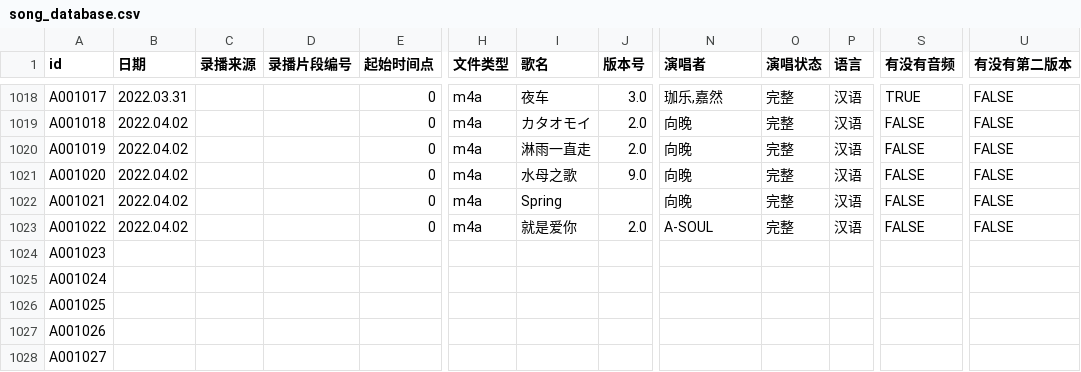
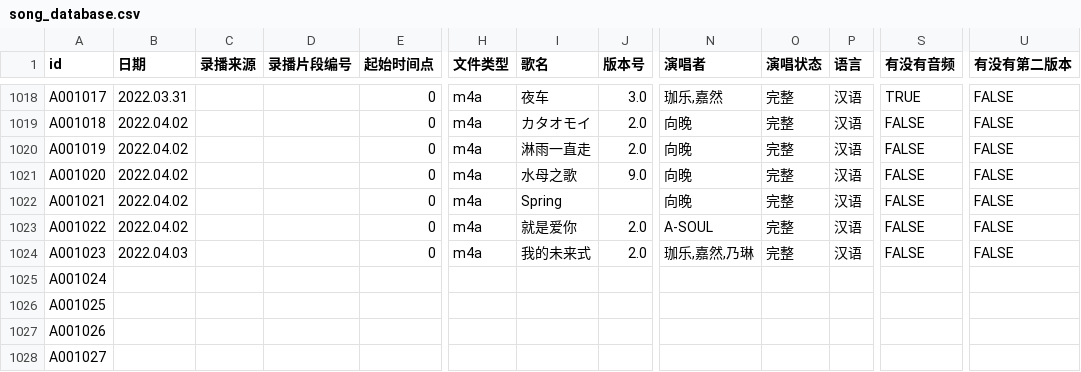
Before and after one commit to VTB-LINK/VTB-STUDIO-DB, a CSV file: song_database.csv, drawn as a sheet; only a part is shown, gaps mark what is left out; the diff names each change by its address in the sheet, - before the commit and + after, or states it on an @@ line.

Commit message:
test

```diff
--- a/song_database.csv
+++ b/song_database.csv
-B1024 (日期): (empty)
+B1024 (日期): 2022.04.03
-E1024 (起始时间点): (empty)
+E1024 (起始时间点): 0
-H1024 (文件类型): (empty)
+H1024 (文件类型): m4a
-I1024 (歌名): (empty)
+I1024 (歌名): 我的未来式
-J1024 (版本号): (empty)
+J1024 (版本号): 2.0
-N1024 (演唱者): (empty)
+N1024 (演唱者): 珈乐,嘉然,乃琳
-O1024 (演唱状态): (empty)
+O1024 (演唱状态): 完整
-P1024 (语言): (empty)
+P1024 (语言): 汉语
-S1024 (有没有音频): (empty)
+S1024 (有没有音频): FALSE
-U1024 (有没有第二版本): (empty)
+U1024 (有没有第二版本): FALSE
```
